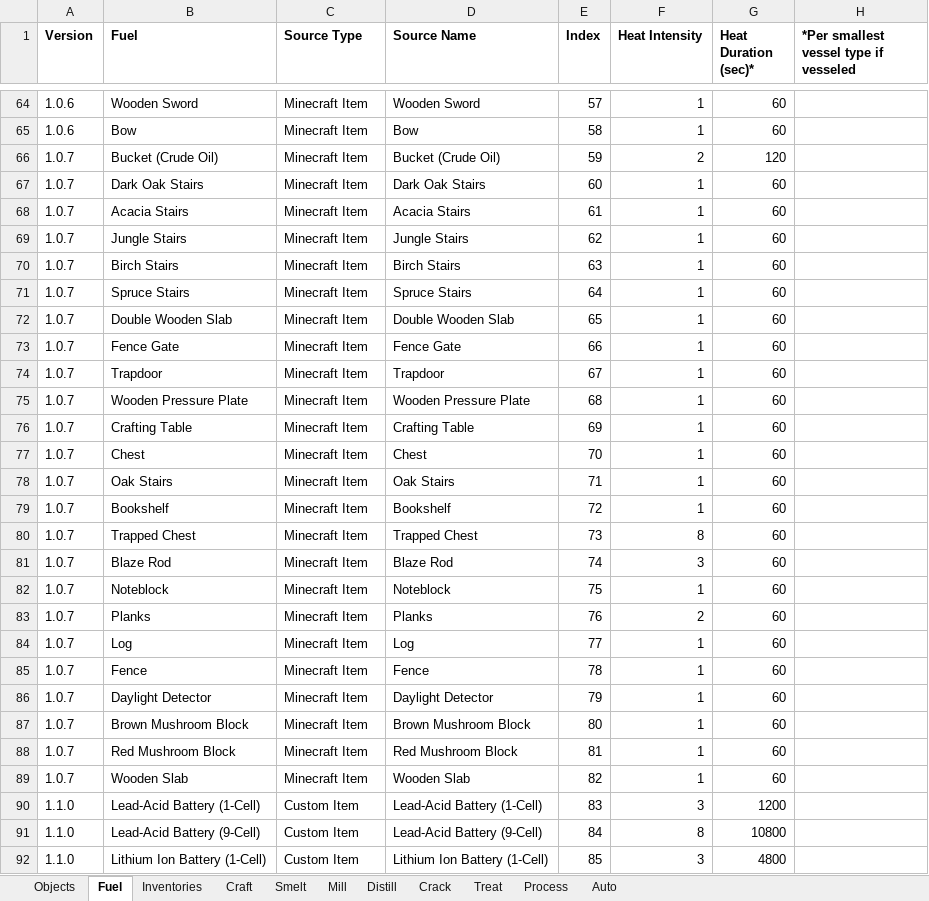
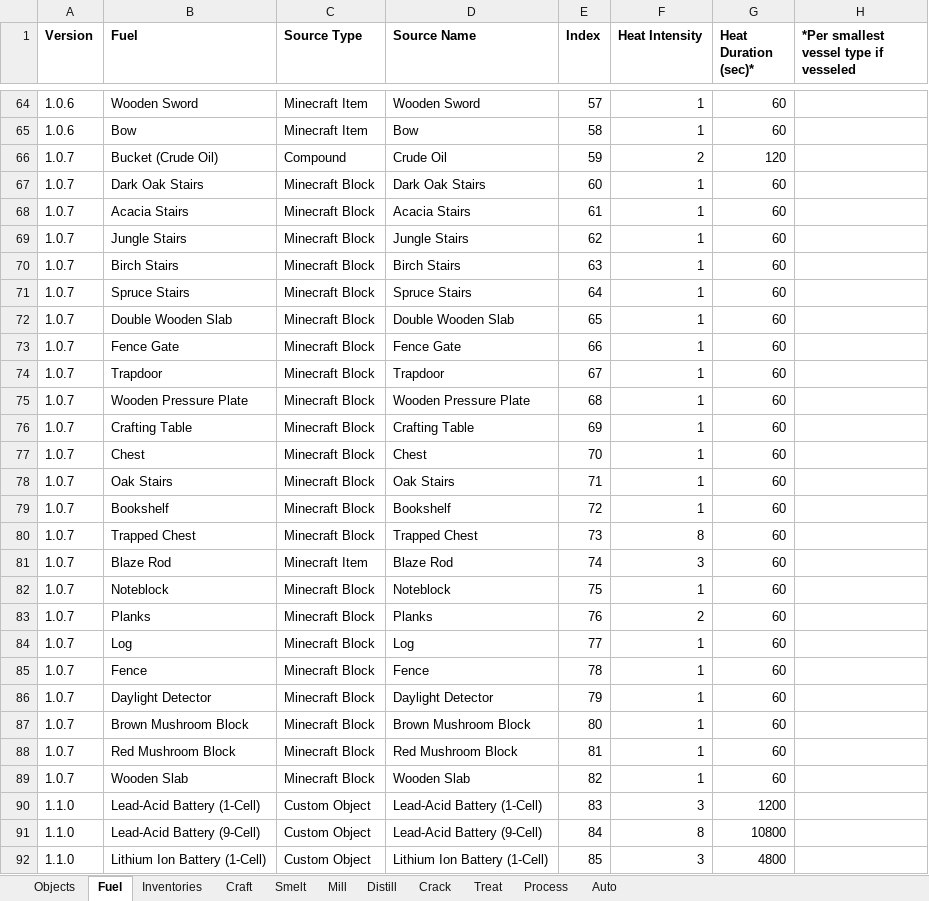
Before and after one commit to PolycraftWorld/polycraft-world, an Excel workbook: config/Polycraft Recipes.xlsx, sheet Fuel, drawn as a sheet; only a part is shown, gaps mark what is left out; values as stored, in another font and other column widths than the file's, no borders; the diff covers the shown part only; the diff names each change by its address in the sheet, - before the commit and + after, or states it on an @@ line.

Commit message:
Fuel fix - partway - not stable build

```diff
--- a/config/Polycraft Recipes.xlsx (sheet Fuel)
+++ b/config/Polycraft Recipes.xlsx (sheet Fuel)
-C66 (Source Type): Minecraft Item
+C66 (Source Type): Compound
-D66 (Source Name): Bucket (Crude Oil)
+D66 (Source Name): Crude Oil
-C67:C80 (Source Type): Minecraft Item
+C67:C80 (Source Type): Minecraft Block
-C82:C89 (Source Type): Minecraft Item
+C82:C89 (Source Type): Minecraft Block
-C90:C92 (Source Type): Custom Item
+C90:C92 (Source Type): Custom Object
```
Also changed, not shown: 6 edited cells elsewhere in this sheet, sheet Objects, formulas that keep their value, config/Polycraft Inputs.xlsx, config/Polycraft Materials.xlsx, 3 other files.
